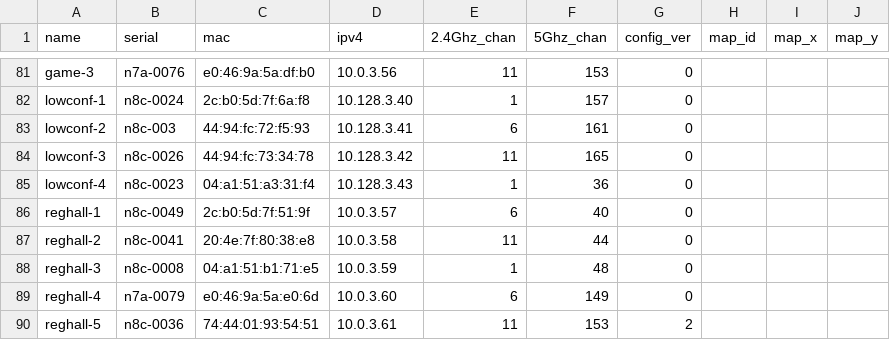
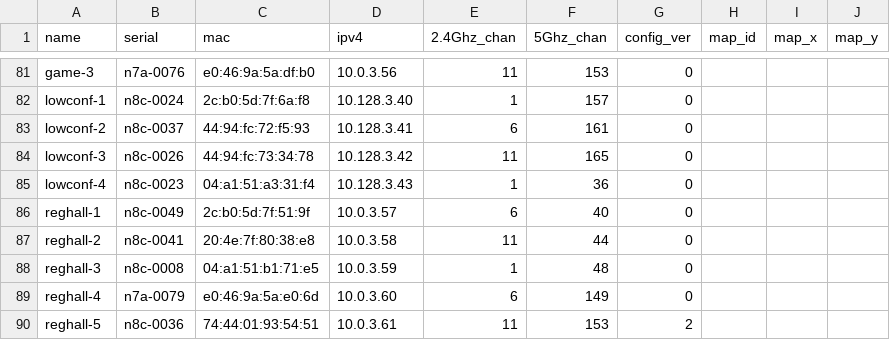
Before and after one commit to socallinuxexpo/scale-network, a CSV file: facts/aps/aplist.csv, drawn as a sheet; only a part is shown, gaps mark what is left out.

Commit message:
Missing character on AP serial

```diff
--- a/facts/aps/aplist.csv
+++ b/facts/aps/aplist.csv
@@ -82,3 +82,3 @@ game-3,n7a-0076,e0:46:9a:5a:df:b0,10.0.3.56,11,153,0,,,
 lowconf-1,n8c-0024,2c:b0:5d:7f:6a:f8,10.128.3.40,1,157,0,,,
-lowconf-2,n8c-003,44:94:fc:72:f5:93,10.128.3.41,6,161,0,,,
+lowconf-2,n8c-0037,44:94:fc:72:f5:93,10.128.3.41,6,161,0,,,
 lowconf-3,n8c-0026,44:94:fc:73:34:78,10.128.3.42,11,165,0,,,
```
